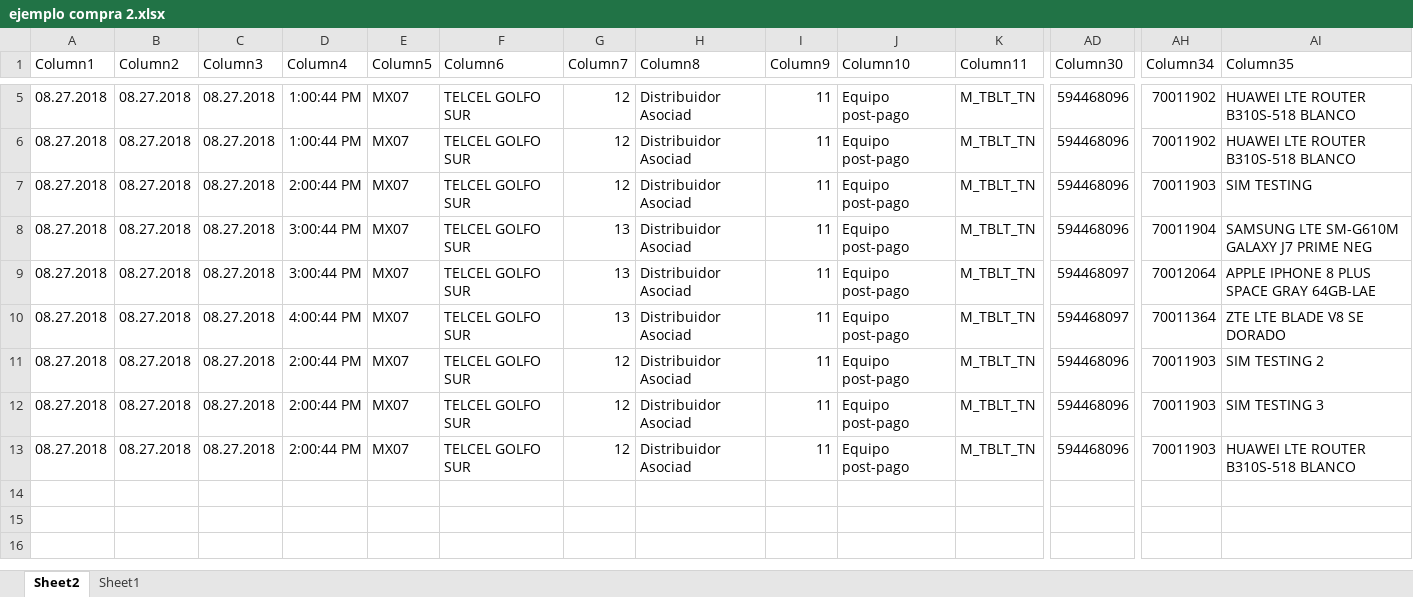
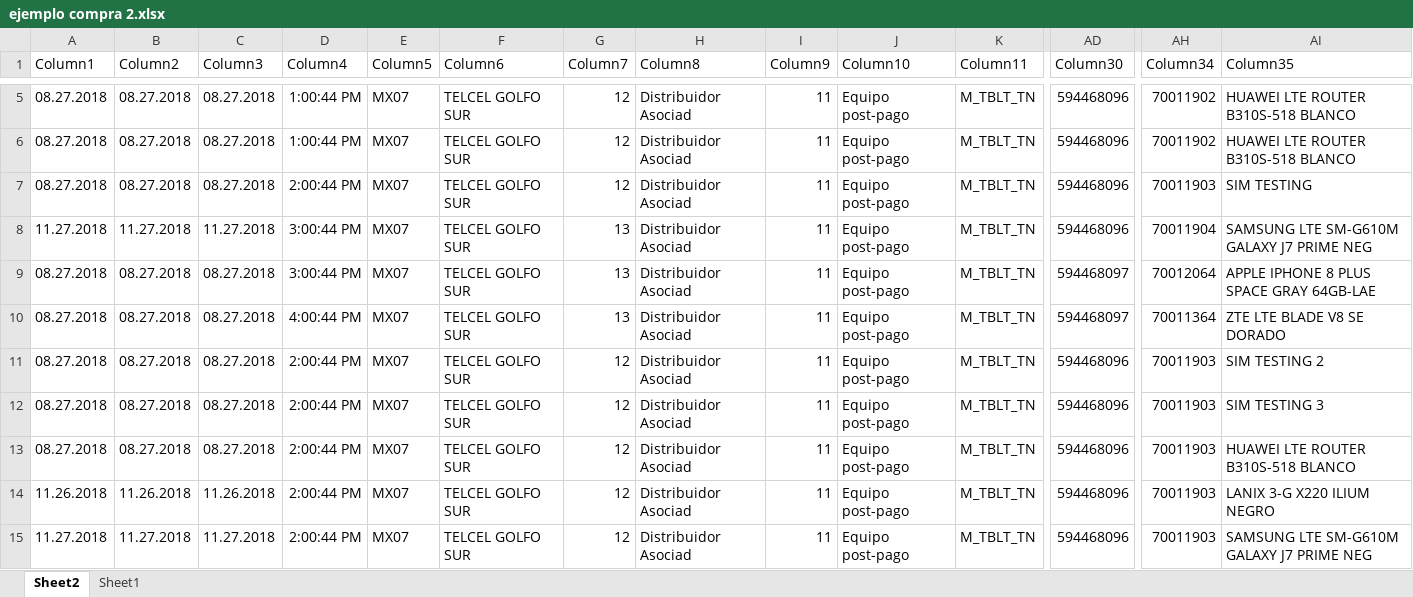
Before and after one commit to alo456/vicsa, an Excel workbook: public/Excel/ejemplo compra 2.xlsx, sheet Sheet2, drawn as a sheet; only a part is shown, gaps mark what is left out; values as stored, in another font and other column widths than the file's, no borders; table styles not drawn; rows hold the shown columns only; the diff names each change by its address in the sheet, - before the commit and + after, or states it on an @@ line.

```diff
--- a/public/Excel/ejemplo compra 2.xlsx (sheet Sheet2)
+++ b/public/Excel/ejemplo compra 2.xlsx (sheet Sheet2)
-A8 (Column1): 08.27.2018
+A8 (Column1): 11.27.2018
-B8 (Column2): 08.27.2018
+B8 (Column2): 11.27.2018
-C8 (Column3): 08.27.2018
+C8 (Column3): 11.27.2018
+row 14: 11.26.2018 | 11.26.2018 | 11.26.2018 | 2:00:44 PM | MX07 | TELCEL GOLFO SUR | 12 | Distribuidor Asociad | 11 | Equipo post-pago | M_TBLT_TN | 594468096 | 70011903 | LANIX 3-G X220 ILIUM NEGRO
+row 15: 11.27.2018 | 11.27.2018 | 11.27.2018 | 2:00:44 PM | MX07 | TELCEL GOLFO SUR | 12 | Distribuidor Asociad | 11 | Equipo post-pago | M_TBLT_TN | 594468096 | 70011903 | SAMSUNG LTE SM-G610M GALAXY J7 PRIME NEG
```
Also changed, not shown: public/Reports/aclaraciones.xlsx, 4 other files.
